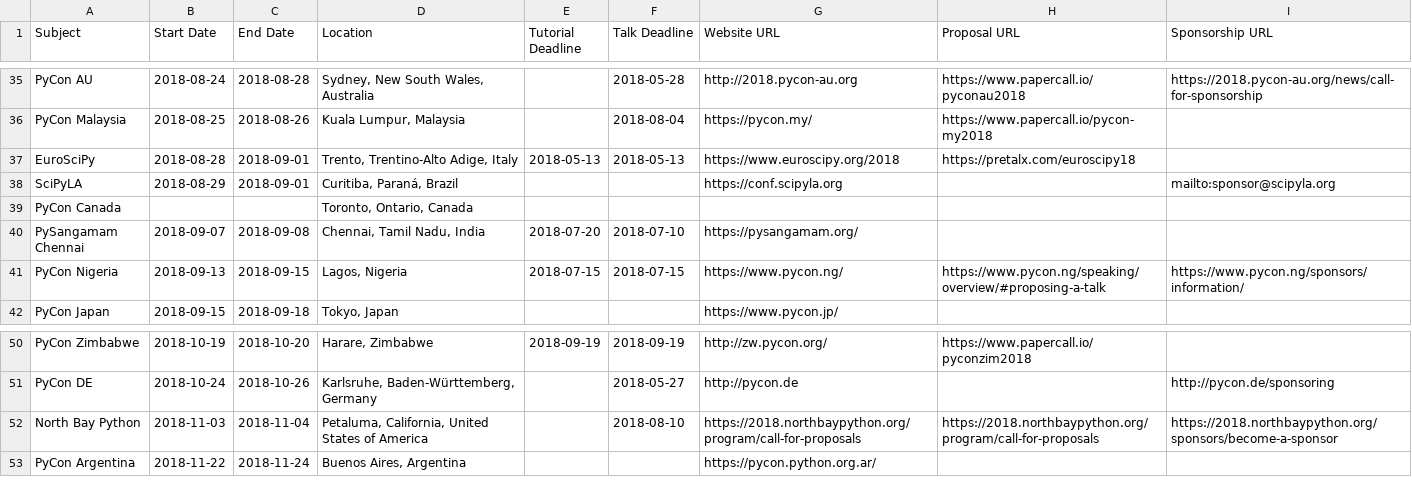
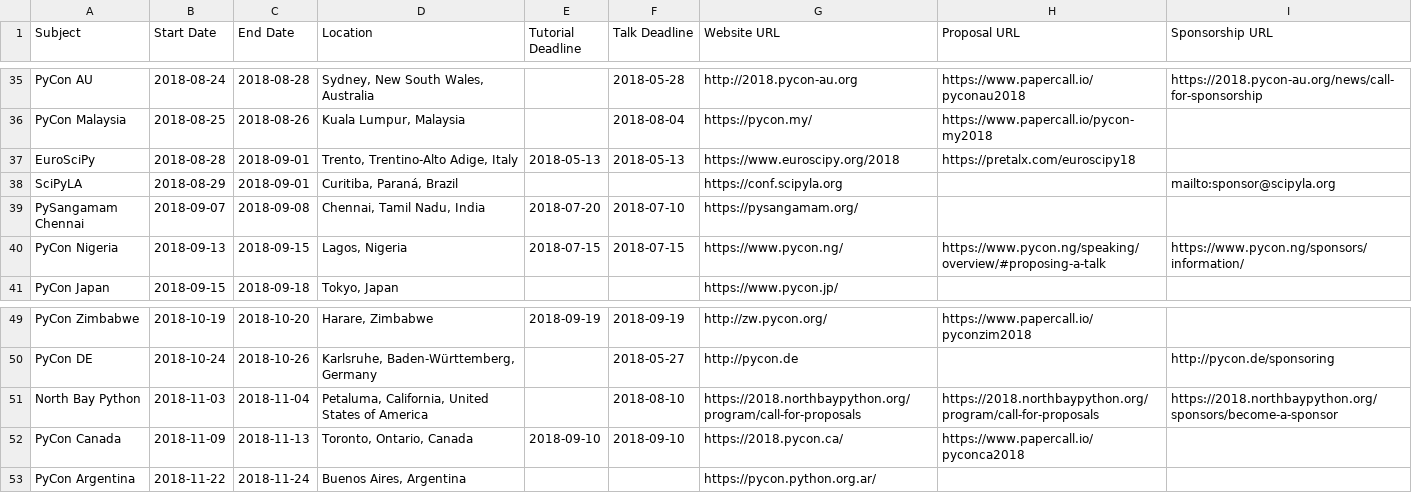
Before and after one commit to python-organizers/conferences, a CSV file: 2018.csv, drawn as a sheet; only a part is shown, gaps mark what is left out.

Commit message:
Add PyCon Canada 2018 (#59)

```diff
--- a/2018.csv
+++ b/2018.csv
@@ -38,3 +38,2 @@ EuroSciPy,2018-08-28,2018-09-01,"Trento, Trentino-Alto Adige, Italy",2018-05-13,
 SciPyLA,2018-08-29,2018-09-01,"Curitiba, Paraná, Brazil",,,https://conf.scipyla.org,,mailto:sponsor@scipyla.org
-PyCon Canada,,,"Toronto, Ontario, Canada",,,,,
 PySangamam Chennai,2018-09-07,2018-09-08,"Chennai, Tamil Nadu, India",2018-07-20,2018-07-10,https://pysangamam.org/,,
@@ -52,2 +51,3 @@ PyCon DE,2018-10-24,2018-10-26,"Karlsruhe, Baden-Württemberg, Germany",,2018-05
 North Bay Python,2018-11-03,2018-11-04,"Petaluma, California, United States of America",,2018-08-10,https://2018.northbaypython.org/program/call-for-proposals,https://2018.northbaypython.org/program/call-for-proposals,https://2018.northbaypython.org/sponsors/become-a-sponsor
+PyCon Canada,2018-11-09,2018-11-13,"Toronto, Ontario, Canada",2018-09-10,2018-09-10,https://2018.pycon.ca/,https://www.papercall.io/pyconca2018,
 PyCon Argentina,2018-11-22,2018-11-24,"Buenos Aires, Argentina",,,https://pycon.python.org.ar/,,
```
